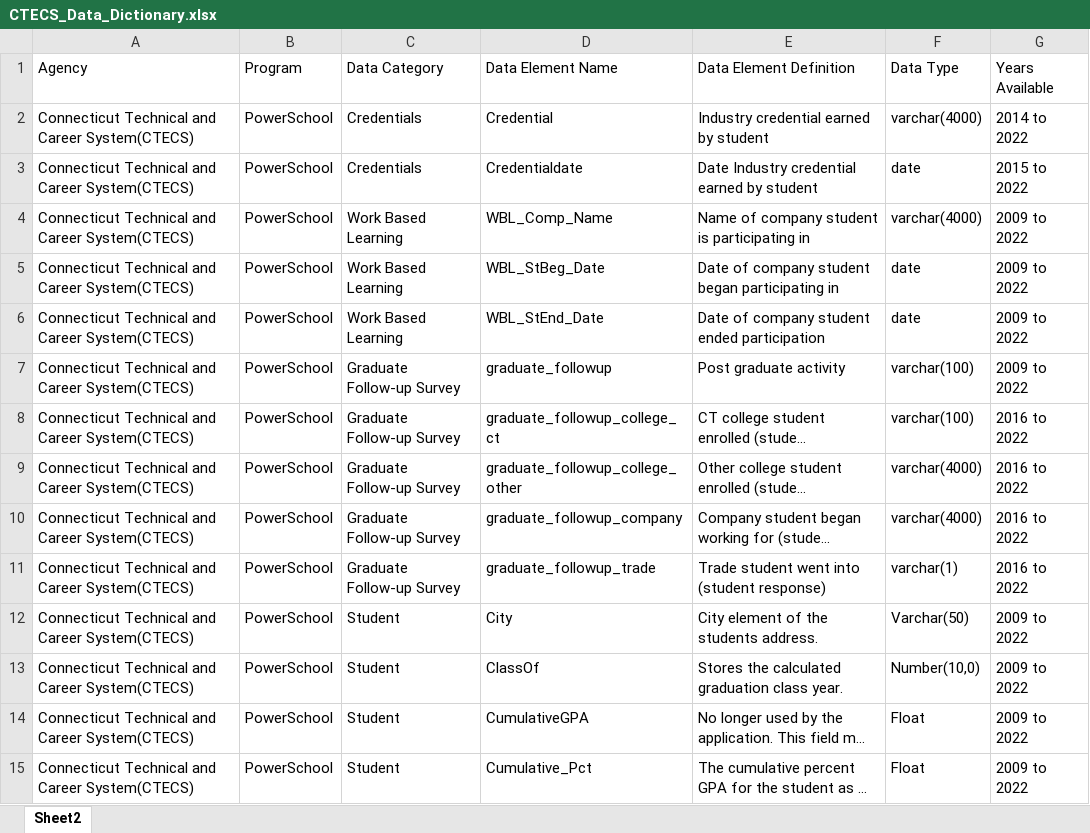
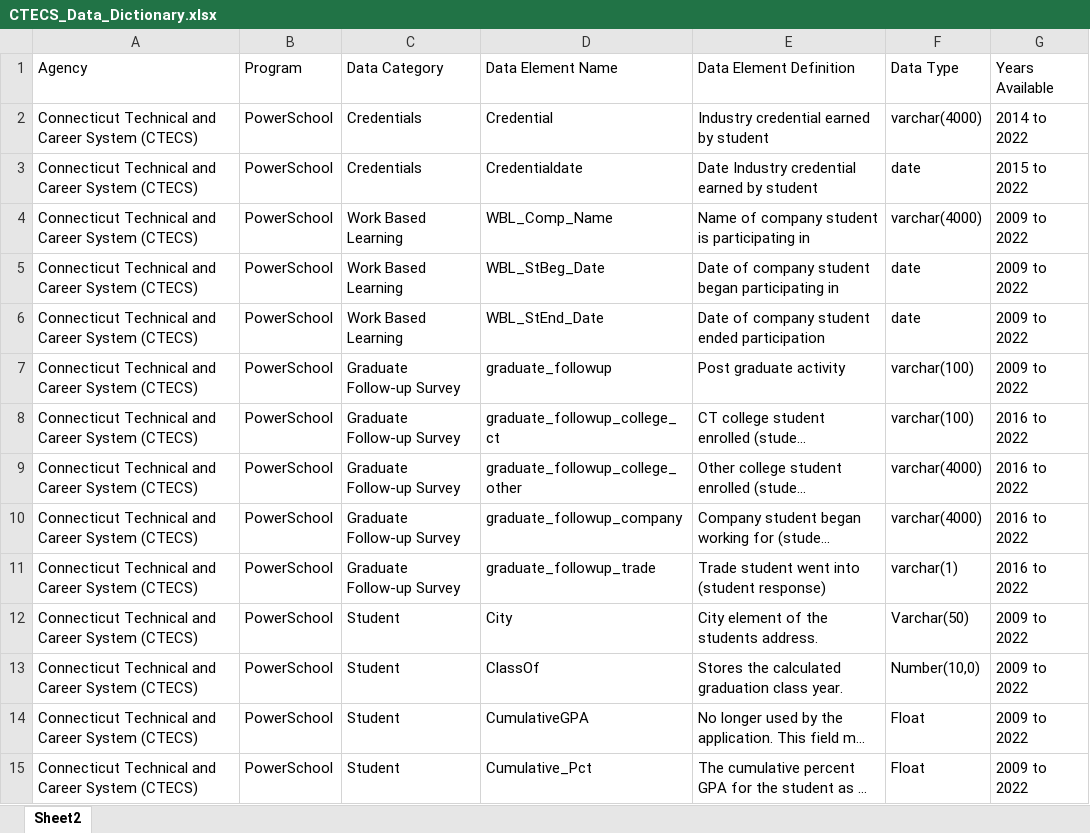
Before and after one commit to P20-WIN/Data-Dictionaries, an Excel workbook: Data Dictionaries (Upload Here)/CTECS/CTECS_Data_Dictionary.xlsx, sheet Sheet2, drawn as a sheet; only a part is shown; long unchanged cells end in …; values as stored, in another font and other column widths than the file's, no borders; the diff covers the shown part only; the diff names each change by its address in the sheet, - before the commit and + after, or states it on an @@ line.

```diff
--- a/Data Dictionaries (Upload Here)/CTECS/CTECS_Data_Dictionary.xlsx (sheet Sheet2)
+++ b/Data Dictionaries (Upload Here)/CTECS/CTECS_Data_Dictionary.xlsx (sheet Sheet2)
-A2:A15 (Agency): …and Career System(CTECS)
+A2:A15 (Agency): …and Career System (CTECS)
```
Also changed, not shown: 193 edited cells elsewhere in this sheet, P20 WIN Data Dictionary/P20WIN_Data_Dictionary.xlsx, 2 other files.
